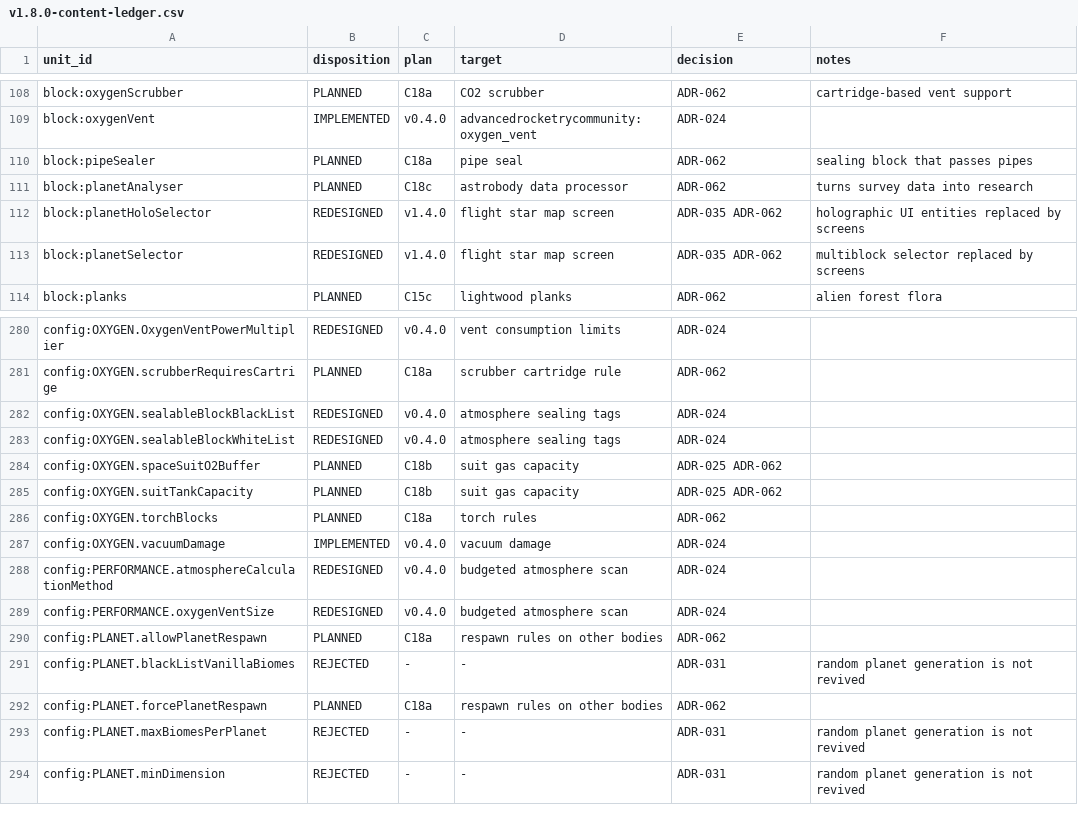
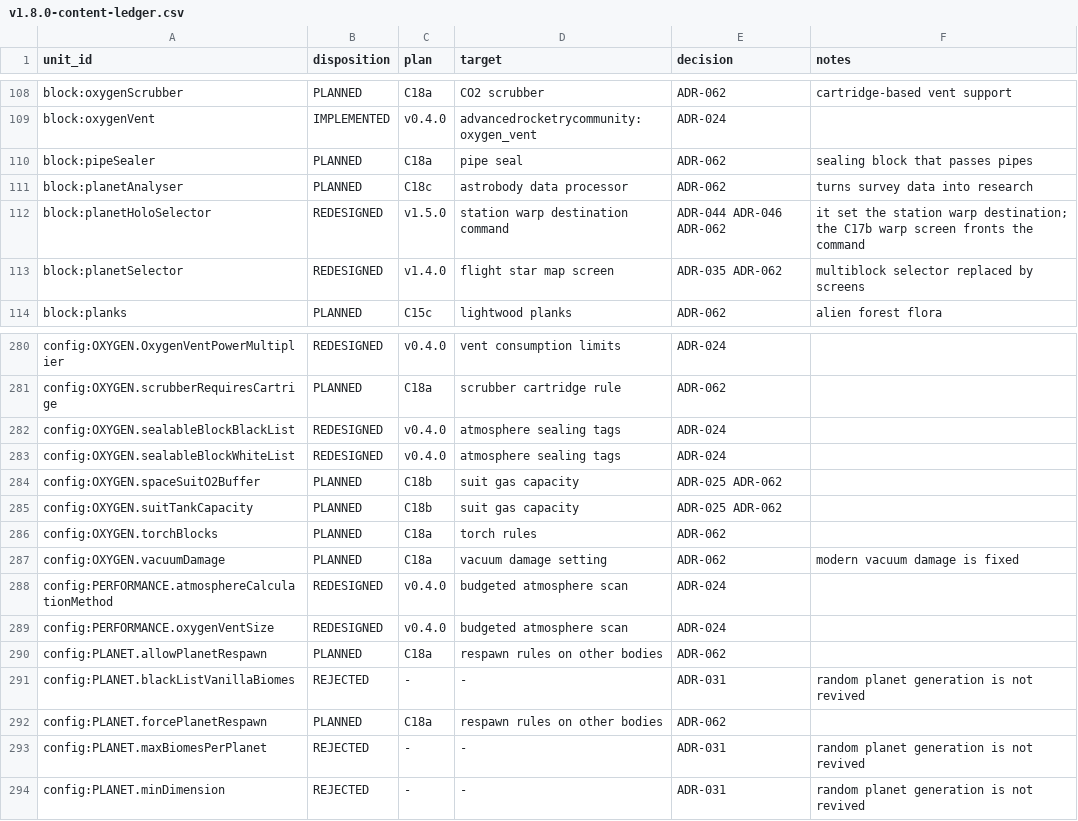
Before and after one commit to sunthemoon/AdvancedRocketry-Community, a CSV file: docs/work/v1.8.0-content-ledger.csv, drawn as a sheet; only a part is shown, gaps mark what is left out; the diff covers the shown part only.

```diff
--- a/docs/work/v1.8.0-content-ledger.csv
+++ b/docs/work/v1.8.0-content-ledger.csv
@@ -111,3 +111,3 @@ block:pipeSealer,PLANNED,C18a,pipe seal,ADR-062,sealing block that passes pipes
 block:planetAnalyser,PLANNED,C18c,astrobody data processor,ADR-062,turns survey data into research
-block:planetHoloSelector,REDESIGNED,v1.4.0,flight star map screen,ADR-035 ADR-062,holographic UI entities replaced by screens
+block:planetHoloSelector,REDESIGNED,v1.5.0,station warp destination command,ADR-044 ADR-046 ADR-062,it set the station warp destination; the C17b warp screen fronts the command
 block:planetSelector,REDESIGNED,v1.4.0,flight star map screen,ADR-035 ADR-062,multiblock selector replaced by screens
@@ -286,3 +286,3 @@ config:OXYGEN.suitTankCapacity,PLANNED,C18b,suit gas capacity,ADR-025 ADR-062,
 config:OXYGEN.torchBlocks,PLANNED,C18a,torch rules,ADR-062,
-config:OXYGEN.vacuumDamage,IMPLEMENTED,v0.4.0,vacuum damage,ADR-024,
+config:OXYGEN.vacuumDamage,PLANNED,C18a,vacuum damage setting,ADR-062,modern vacuum damage is fixed
 config:PERFORMANCE.atmosphereCalculationMethod,REDESIGNED,v0.4.0,budgeted atmosphere scan,ADR-024,
```
Also changed, not shown: 36 edited cells elsewhere in this file, docs/work/v1.8.0-asset-plan.csv, 2 other files.
